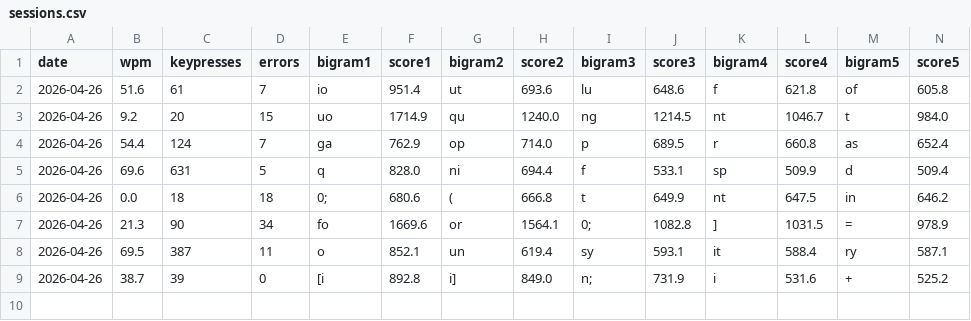
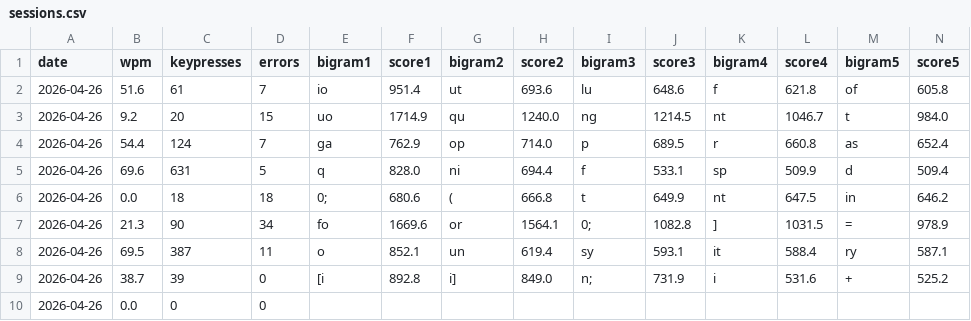
Before and after one commit to c-fido/typing_trainer, a CSV file: sessions.csv, drawn as a sheet; the diff names each change by its address in the sheet, - before the commit and + after, or states it on an @@ line.

```diff
--- a/sessions.csv
+++ b/sessions.csv
+row 10: 2026-04-26 | 0.0 | 0 | 0
```
Also changed, not shown: 2 other files.
